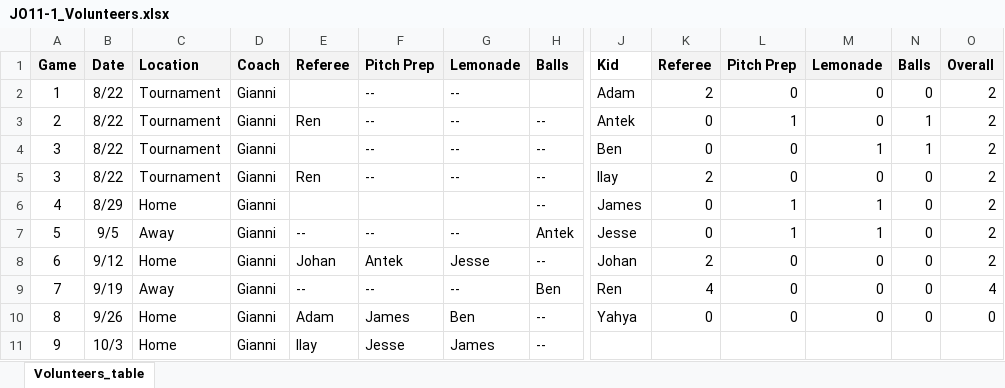
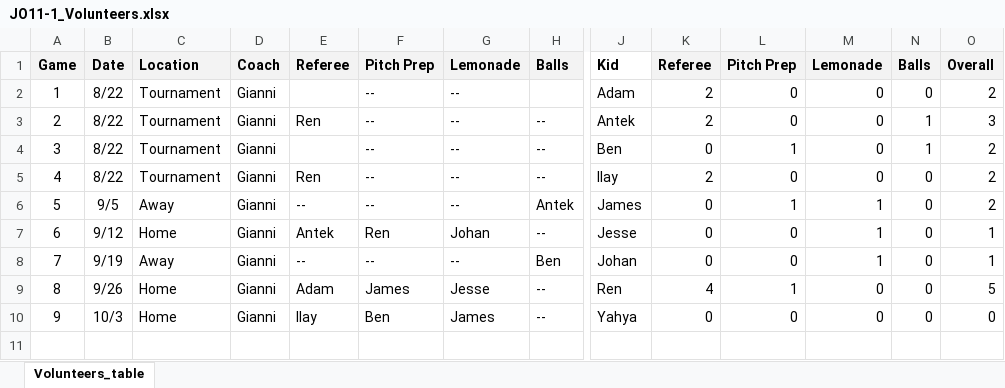
Before and after one commit to sifo-12/rkavic, an Excel workbook: JO11-1/JO11-1_Volunteers.xlsx, sheet Volunteers_table, drawn as a sheet; only a part is shown, gaps mark what is left out; values as stored, in another font and other column widths than the file's, no borders; removed rows and columns are numbered as before the commit, all else as after; rows hold the shown columns only; the diff names each change by its address in the sheet, - before the commit and + after, or states it on an @@ line.

```diff
--- a/JO11-1/JO11-1_Volunteers.xlsx (sheet Volunteers_table)
+++ b/JO11-1/JO11-1_Volunteers.xlsx (sheet Volunteers_table)
-K3: 0
+K3: 2
-L3: 1
+L3: 0
-O3: 2
+O3: 3
-L4: 0
+L4: 1
-M4: 1
+M4: 0
-A5: 3
+A5: 4
-row 6: 4 | 8/29 | Home | Gianni |  |  |  | -- | James | 0 | 1 | 1 | 0 | 2
-J6: Jesse
+J6: James
-E7: Johan
+E7: Antek
-F7: Antek
+F7: Ren
-G7: Jesse
+G7: Johan
-J7: Johan
+J7: Jesse
-K7: 2
+K7: 0
-M7:M8: 0
+M7:M8: 1
-O7: 2
+O7: 1
-J8: Ren
+J8: Johan
-K8: 4
+K8: 0
-O8: 4
+O8: 1
-G9: Ben
+G9: Jesse
-J9: Yahya
+J9: Ren
-K9: 0
+K9: 4
-L9: 0
+L9: 1
-O9: 0
+O9: 5
-F10: Jesse
+F10: Ben
-J10: (empty)
+J10: Yahya
-K10: (empty)
+K10: 0
-L10: (empty)
+L10: 0
-M10: (empty)
+M10: 0
-N10: (empty)
+N10: 0
-O10: (empty)
+O10: 0
```
Also changed, not shown: formulas that keep their value, JO11-1/JO11-1_matchesDB.xlsx.
